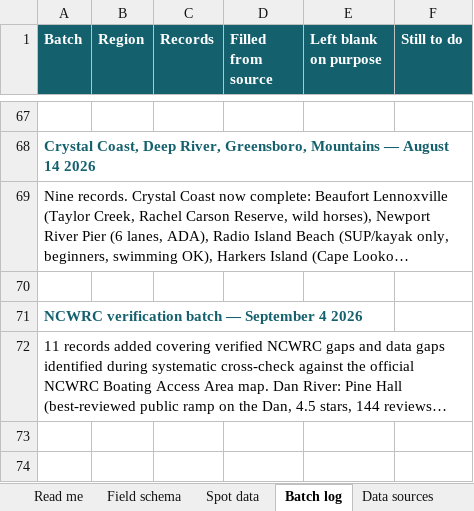
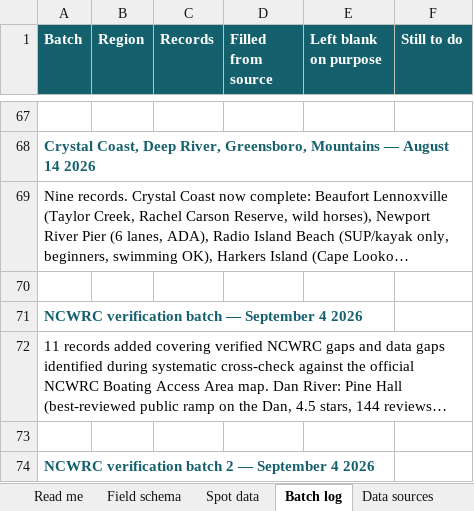
Before and after one commit to cmnordt-collab/put-in, an Excel workbook: put-in-v1-data.xlsx, sheet Batch log, drawn as a sheet; only a part is shown, gaps mark what is left out; long unchanged cells end in …; values as stored, in another font and other column widths than the file's, no borders; the diff covers the shown part only; the diff names each change by its address in the sheet, - before the commit and + after, or states it on an @@ line.

```diff
--- a/put-in-v1-data.xlsx (sheet Batch log)
+++ b/put-in-v1-data.xlsx (sheet Batch log)
+row 73: (empty)
+row 74: NCWRC verification batch 2 — September 4 2026
```
Also changed, not shown: 4 added rows elsewhere in this sheet, sheet Spot data.
